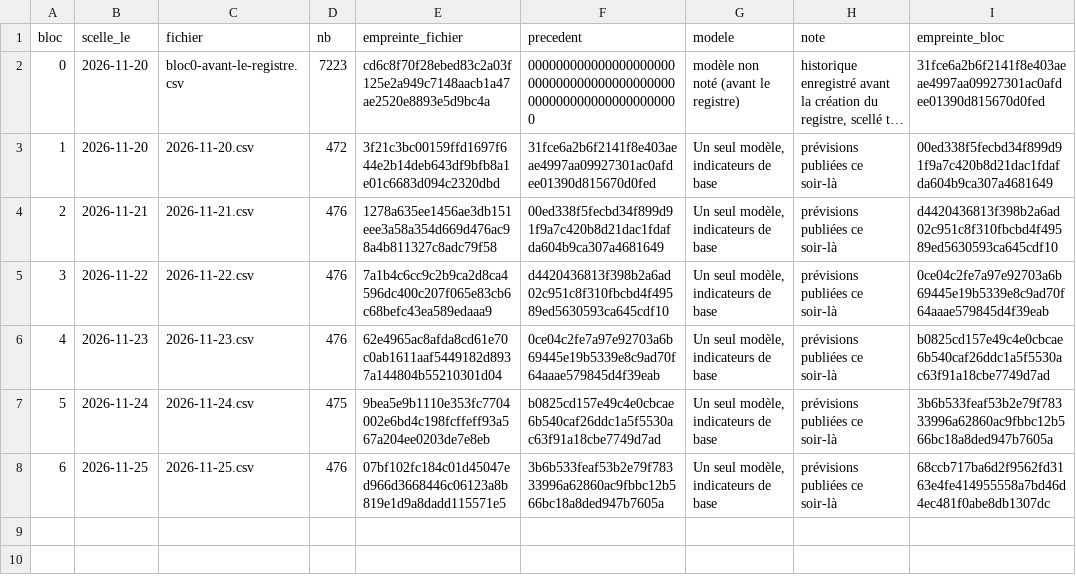
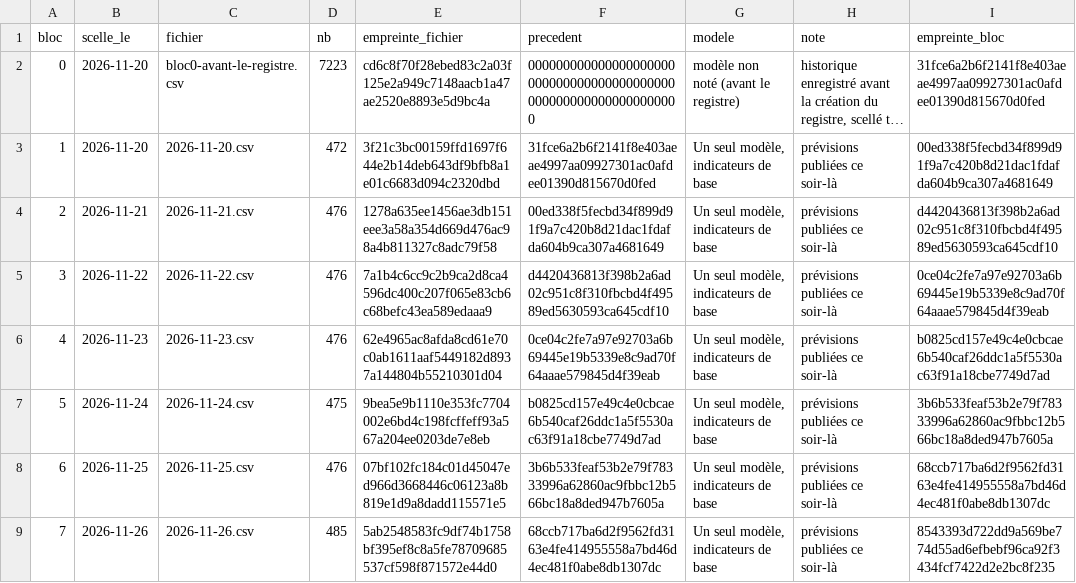
Before and after one commit to maxitemmmm-eng/radar-bourse, a CSV file: historique/registre/chaine.csv, drawn as a sheet; long unchanged cells end in …; the diff names each change by its address in the sheet, - before the commit and + after, or states it on an @@ line.

```diff
--- a/historique/registre/chaine.csv
+++ b/historique/registre/chaine.csv
+row 9: 7 | 2026-11-26 | 2026-11-26.csv | 485 | 5ab2548583fc9df74b1758bf395ef8c8a5fe78709685537cf598f871572e44d0 | 68ccb717ba6d2f9562fd3163e4fe414955558a7bd46d4ec481f0abe8db1307dc | Un seul modèle, indicateurs de base | prévisions publiées ce soir-là | 8543393d722dd9a569be774d55ad6efbebf96ca92f3434fcf7422d2e2bc8f235
```
Also changed, not shown: historique/actus_journal.csv, historique/marche_jour.csv, 7 other files.
